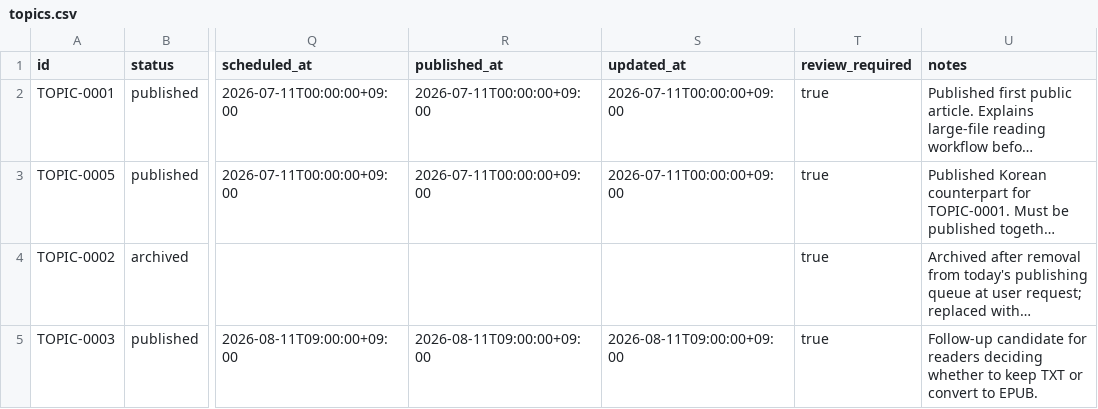
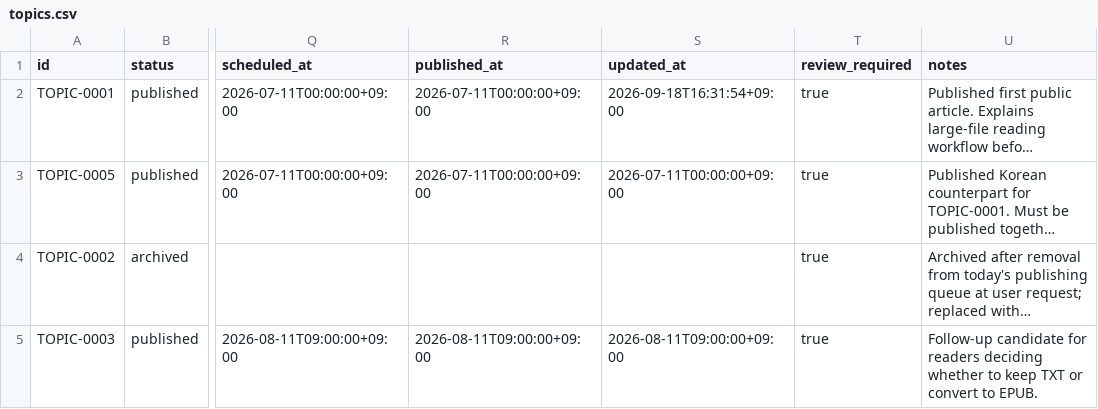
Before and after one commit to onnellab/onnel-content-engine, a CSV file: data/topics.csv, drawn as a sheet; only a part is shown, gaps mark what is left out; long unchanged cells end in …; the diff names each change by its address in the sheet, - before the commit and + after, or states it on an @@ line.

```diff
--- a/data/topics.csv
+++ b/data/topics.csv
-S2 (updated_at): 2026-07-11T00:00:00+09:00
+S2 (updated_at): 2026-09-18T16:31:54+09:00
```
Also changed, not shown: topics/topics.csv, 4 other files.
